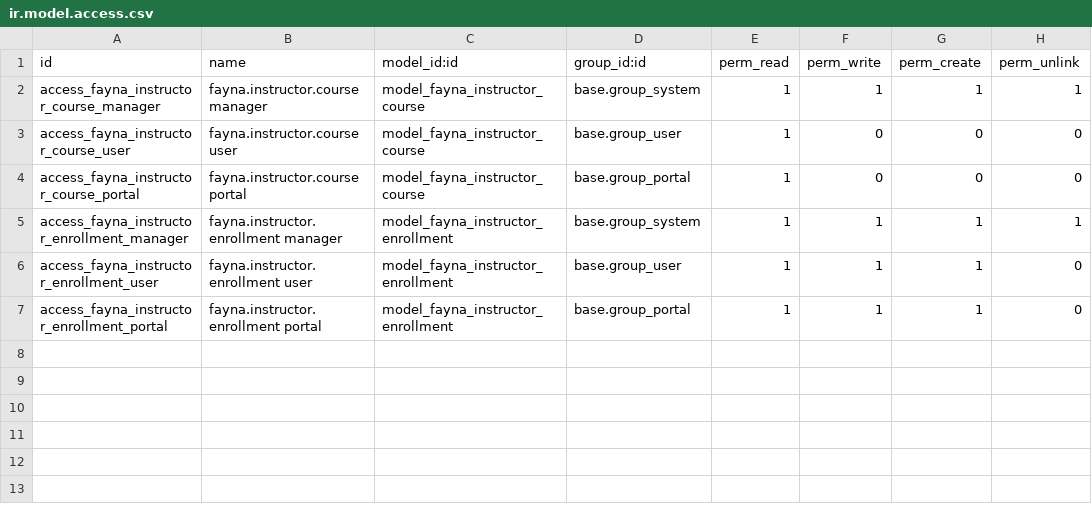
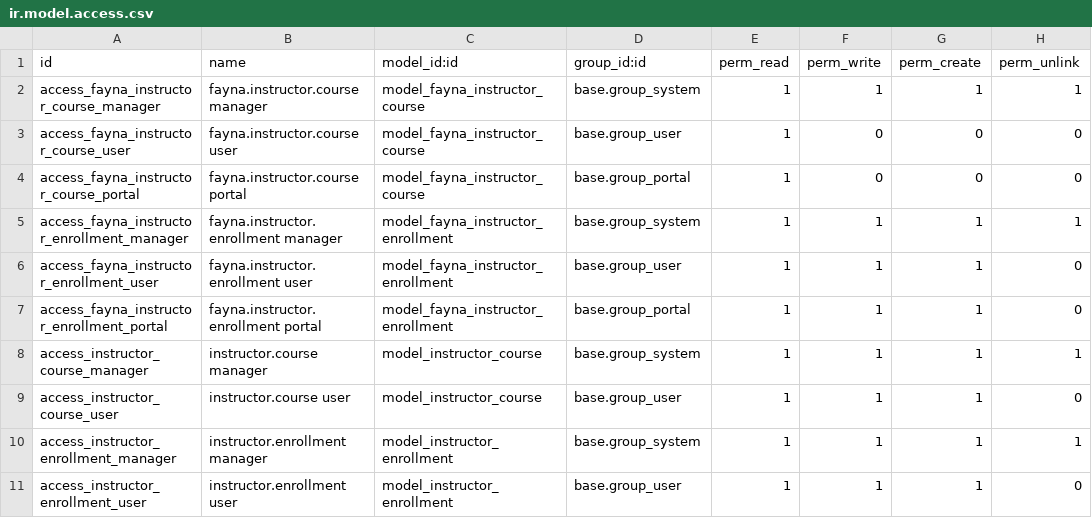
Before and after one commit to fayna-digital/fayna-instructor-school, a CSV file: security/ir.model.access.csv, drawn as a sheet; the diff names each change by its address in the sheet, - before the commit and + after, or states it on an @@ line.

Commit message:
feat(instructor-school): implement instructor.course + instructor.enrollment (v17.0.1.1.0)
Add Szkoła Instruktorów models alongside existing fayna.* models:
- instructor.course: state machine draft→active→archived, course_type selection
  (wychowawca/kierownik/first_aid/specialty), enrollment count smart button
- instructor.enrollment: enrolled/completed/dropped states, certificate_number,
  completion_date, constraint blocking enroll in archived course
- Views: tree + form (statusbar) + search for both models
- Menu: top-level "Instructor School" → Courses / Enrollments
- ACL: manager + user rows for both models
- Tests: 11 tests in test_course_enrollment.py (5 required + 6 edge cases);
  fixed test_instructor.py to use correct model/fields
- i18n: uk_UA.po + pl_PL.po updated with all new strings

```diff
--- a/security/ir.model.access.csv
+++ b/security/ir.model.access.csv
+row 8: access_instructor_course_manager | instructor.course manager | model_instructor_course | base.group_system | 1 | 1 | 1 | 1
+row 9: access_instructor_course_user | instructor.course user | model_instructor_course | base.group_user | 1 | 1 | 1 | 0
+row 10: access_instructor_enrollment_manager | instructor.enrollment manager | model_instructor_enrollment | base.group_system | 1 | 1 | 1 | 1
+row 11: access_instructor_enrollment_user | instructor.enrollment user | model_instructor_enrollment | base.group_user | 1 | 1 | 1 | 0
```
Also changed, not shown: 13 other files.
